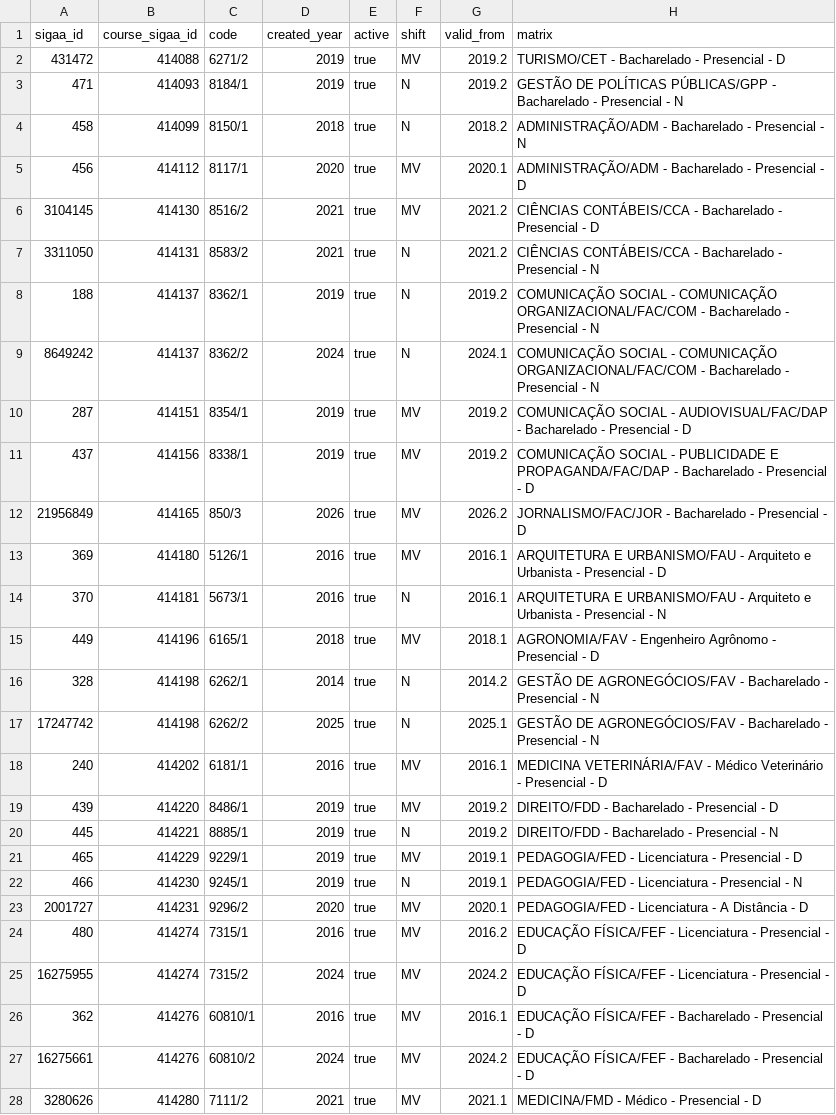
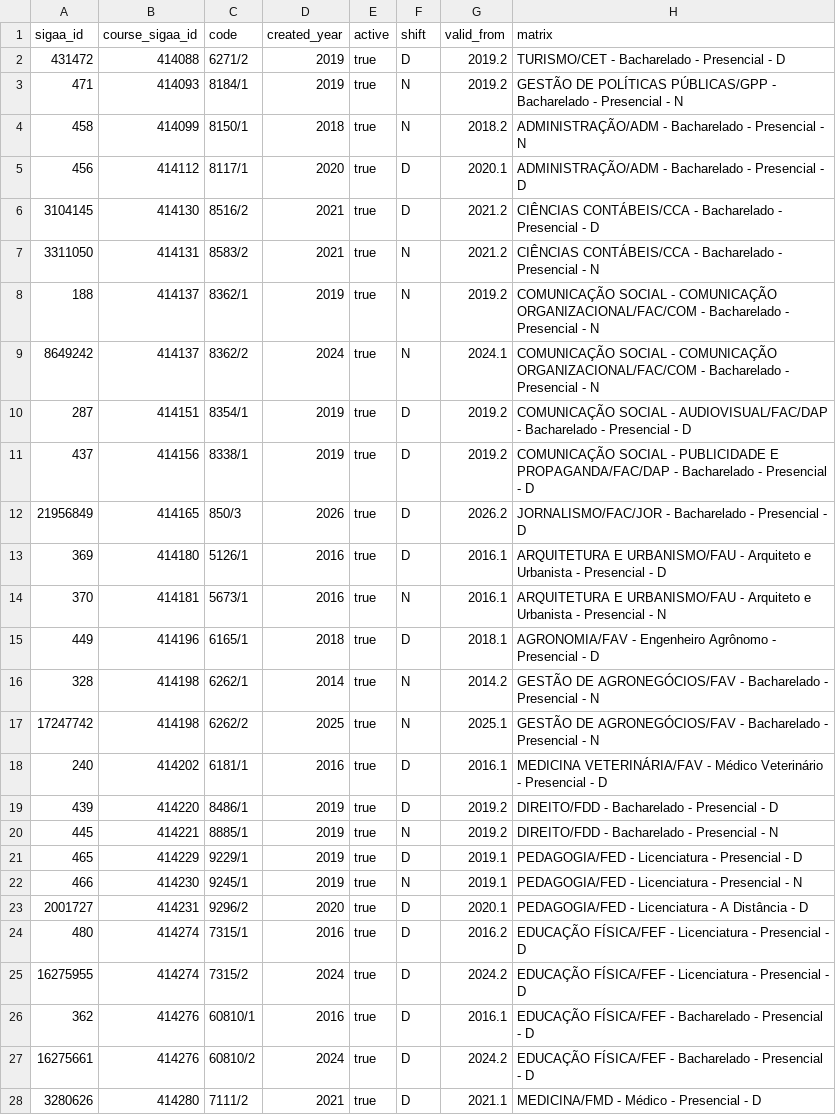
Before and after one commit to unb-mds/2026-2-Followw, a CSV file: packages/sigaa-client/data/curricula.csv, drawn as a sheet; only a part is shown; the diff covers the shown part only.

```diff
--- a/packages/sigaa-client/data/curricula.csv
+++ b/packages/sigaa-client/data/curricula.csv
@@ -1,7 +1,7 @@
 sigaa_id,course_sigaa_id,code,created_year,active,shift,valid_from,matrix
-431472,414088,6271/2,2019,true,MV,2019.2,TURISMO/CET - Bacharelado - Presencial - D
+431472,414088,6271/2,2019,true,D,2019.2,TURISMO/CET - Bacharelado - Presencial - D
 471,414093,8184/1,2019,true,N,2019.2,GESTÃO DE POLÍTICAS PÚBLICAS/GPP - Bacharelado - Presencial - N
 458,414099,8150/1,2018,true,N,2018.2,ADMINISTRAÇÃO/ADM - Bacharelado - Presencial - N
-456,414112,8117/1,2020,true,MV,2020.1,ADMINISTRAÇÃO/ADM - Bacharelado - Presencial - D
-3104145,414130,8516/2,2021,true,MV,2021.2,CIÊNCIAS CONTÁBEIS/CCA - Bacharelado - Presencial - D
+456,414112,8117/1,2020,true,D,2020.1,ADMINISTRAÇÃO/ADM - Bacharelado - Presencial - D
+3104145,414130,8516/2,2021,true,D,2021.2,CIÊNCIAS CONTÁBEIS/CCA - Bacharelado - Presencial - D
 3311050,414131,8583/2,2021,true,N,2021.2,CIÊNCIAS CONTÁBEIS/CCA - Bacharelado - Presencial - N
@@ -9,20 +9,20 @@ sigaa_id,course_sigaa_id,code,created_year,active,shift,valid_from,matrix
 8649242,414137,8362/2,2024,true,N,2024.1,COMUNICAÇÃO SOCIAL - COMUNICAÇÃO ORGANIZACIONAL/FAC/COM - Bacharelado - Presencial - N
-287,414151,8354/1,2019,true,MV,2019.2,COMUNICAÇÃO SOCIAL - AUDIOVISUAL/FAC/DAP - Bacharelado - Presencial - D
-437,414156,8338/1,2019,true,MV,2019.2,COMUNICAÇÃO SOCIAL - PUBLICIDADE E PROPAGANDA/FAC/DAP - Bacharelado - Presencial - D
-21956849,414165,850/3,2026,true,MV,2026.2,JORNALISMO/FAC/JOR - Bacharelado - Presencial - D
-369,414180,5126/1,2016,true,MV,2016.1,ARQUITETURA E URBANISMO/FAU - Arquiteto e Urbanista - Presencial - D
+287,414151,8354/1,2019,true,D,2019.2,COMUNICAÇÃO SOCIAL - AUDIOVISUAL/FAC/DAP - Bacharelado - Presencial - D
+437,414156,8338/1,2019,true,D,2019.2,COMUNICAÇÃO SOCIAL - PUBLICIDADE E PROPAGANDA/FAC/DAP - Bacharelado - Presencial - D
+21956849,414165,850/3,2026,true,D,2026.2,JORNALISMO/FAC/JOR - Bacharelado - Presencial - D
+369,414180,5126/1,2016,true,D,2016.1,ARQUITETURA E URBANISMO/FAU - Arquiteto e Urbanista - Presencial - D
 370,414181,5673/1,2016,true,N,2016.1,ARQUITETURA E URBANISMO/FAU - Arquiteto e Urbanista - Presencial - N
-449,414196,6165/1,2018,true,MV,2018.1,AGRONOMIA/FAV - Engenheiro Agrônomo - Presencial - D
+449,414196,6165/1,2018,true,D,2018.1,AGRONOMIA/FAV - Engenheiro Agrônomo - Presencial - D
 328,414198,6262/1,2014,true,N,2014.2,GESTÃO DE AGRONEGÓCIOS/FAV - Bacharelado - Presencial - N
 17247742,414198,6262/2,2025,true,N,2025.1,GESTÃO DE AGRONEGÓCIOS/FAV - Bacharelado - Presencial - N
-240,414202,6181/1,2016,true,MV,2016.1,MEDICINA VETERINÁRIA/FAV - Médico Veterinário - Presencial - D
-439,414220,8486/1,2019,true,MV,2019.2,DIREITO/FDD - Bacharelado - Presencial - D
+240,414202,6181/1,2016,true,D,2016.1,MEDICINA VETERINÁRIA/FAV - Médico Veterinário - Presencial - D
+439,414220,8486/1,2019,true,D,2019.2,DIREITO/FDD - Bacharelado - Presencial - D
 445,414221,8885/1,2019,true,N,2019.2,DIREITO/FDD - Bacharelado - Presencial - N
-465,414229,9229/1,2019,true,MV,2019.1,PEDAGOGIA/FED - Licenciatura - Presencial - D
+465,414229,9229/1,2019,true,D,2019.1,PEDAGOGIA/FED - Licenciatura - Presencial - D
 466,414230,9245/1,2019,true,N,2019.1,PEDAGOGIA/FED - Licenciatura - Presencial - N
-2001727,414231,9296/2,2020,true,MV,2020.1,PEDAGOGIA/FED - Licenciatura - A Distância - D
-480,414274,7315/1,2016,true,MV,2016.2,EDUCAÇÃO FÍSICA/FEF - Licenciatura - Presencial - D
-16275955,414274,7315/2,2024,true,MV,2024.2,EDUCAÇÃO FÍSICA/FEF - Licenciatura - Presencial - D
-362,414276,60810/1,2016,true,MV,2016.1,EDUCAÇÃO FÍSICA/FEF - Bacharelado - Presencial - D
-16275661,414276,60810/2,2024,true,MV,2024.2,EDUCAÇÃO FÍSICA/FEF - Bacharelado - Presencial - D
-3280626,414280,7111/2,2021,true,MV,2021.1,MEDICINA/FMD - Médico - Presencial - D
+2001727,414231,9296/2,2020,true,D,2020.1,PEDAGOGIA/FED - Licenciatura - A Distância - D
+480,414274,7315/1,2016,true,D,2016.2,EDUCAÇÃO FÍSICA/FEF - Licenciatura - Presencial - D
+16275955,414274,7315/2,2024,true,D,2024.2,EDUCAÇÃO FÍSICA/FEF - Licenciatura - Presencial - D
+362,414276,60810/1,2016,true,D,2016.1,EDUCAÇÃO FÍSICA/FEF - Bacharelado - Presencial - D
+16275661,414276,60810/2,2024,true,D,2024.2,EDUCAÇÃO FÍSICA/FEF - Bacharelado - Presencial - D
+3280626,414280,7111/2,2021,true,D,2021.1,MEDICINA/FMD - Médico - Presencial - D
```
Also changed, not shown: 130 edited cells elsewhere in this file, 10 other files.
